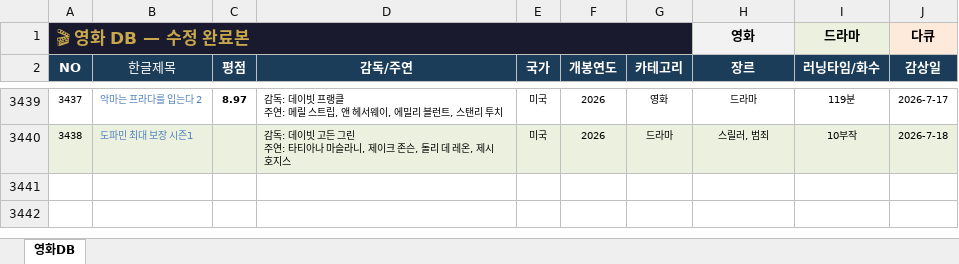
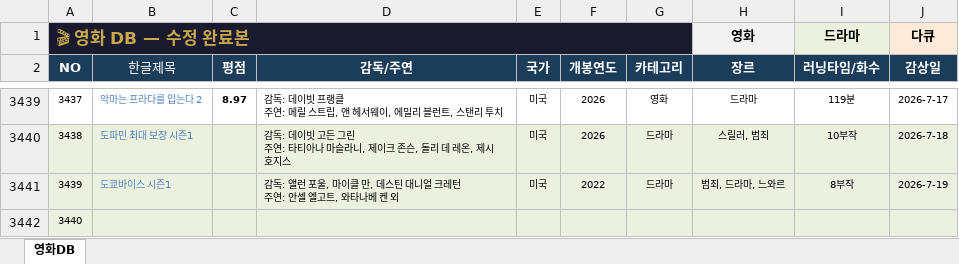
Before and after one commit to casio8000/film-humanities_Mobile, an Excel workbook: movie_list_complete.xlsx, sheet 영화DB, drawn as a sheet; only a part is shown, gaps mark what is left out; values as stored, in another font and other column widths than the file's, no borders; table styles not drawn; ↵ is a line break in a cell; the diff names each change by its address in the sheet, - before the commit and + after, or states it on an @@ line.

Commit message:
Add files via upload

```diff
--- a/movie_list_complete.xlsx (sheet 영화DB)
+++ b/movie_list_complete.xlsx (sheet 영화DB)
+row 3441: 3439 | 도쿄바이스 시즌1 |  | 감독: 앨런 포울, 마이클 만, 데스틴 대니얼 크레턴 ↵ 주연: 안셀 엘고트, 와타나베 켄 외 | 미국 | 2022 | 드라마 | 범죄, 드라마, 느와르 | 8부작 | 2026-7-19
+row 3442: 3440
```
